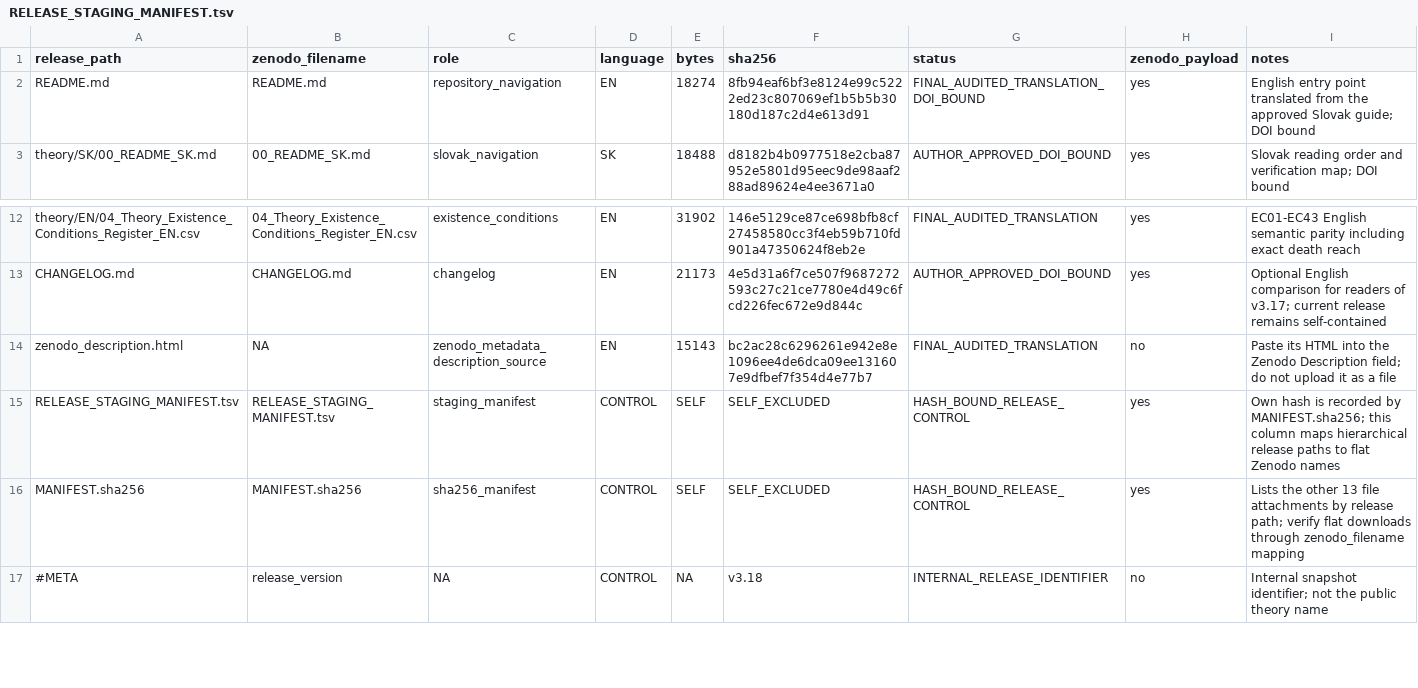
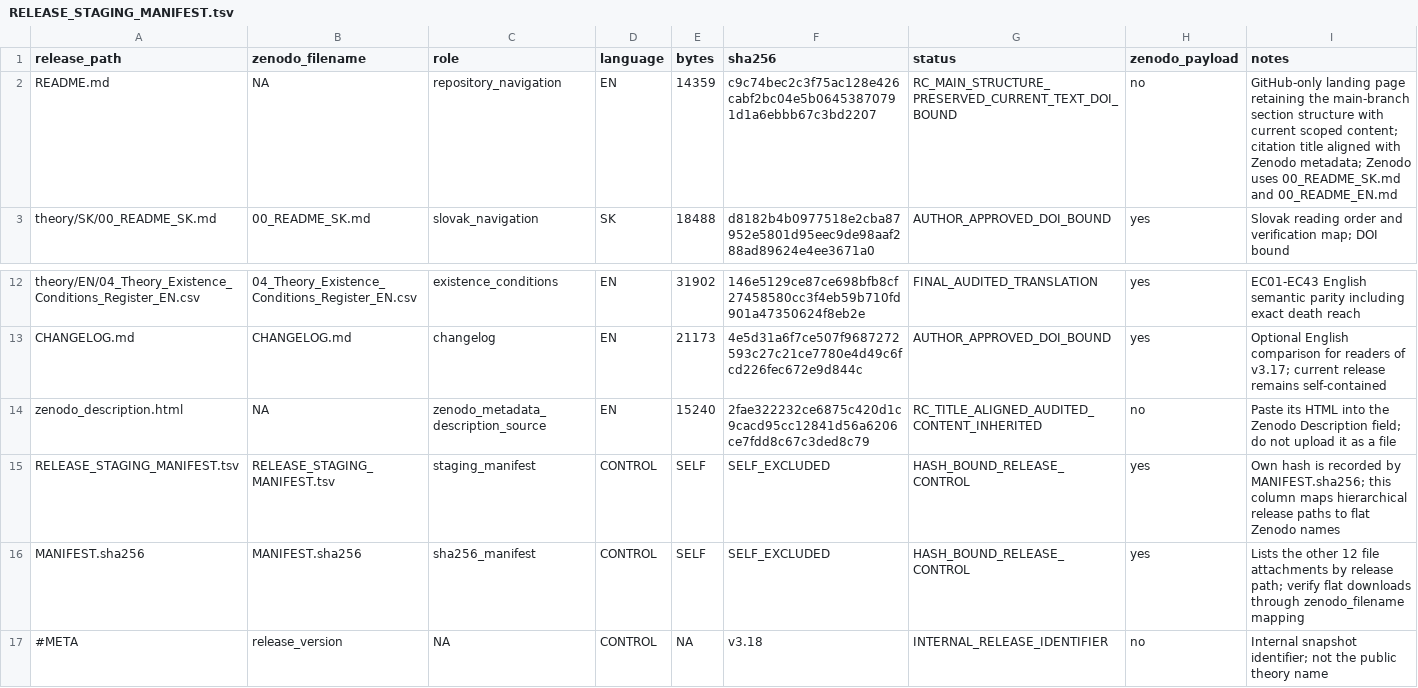
Before and after one commit to jambormartinsvk-netizen/cellular-universe, a TSV file: RELEASE_STAGING_MANIFEST.tsv, drawn as a sheet; only a part is shown, gaps mark what is left out.

Commit message:
docs: finalize public release metadata and README

```diff
--- a/RELEASE_STAGING_MANIFEST.tsv
+++ b/RELEASE_STAGING_MANIFEST.tsv
@@ -1,3 +1,3 @@
 release_path	zenodo_filename	role	language	bytes	sha256	status	zenodo_payload	notes
-README.md	README.md	repository_navigation	EN	18274	8fb94eaf6bf3e8124e99c5222ed23c807069ef1b5b5b30180d187c2d4e613d91	FINAL_AUDITED_TRANSLATION_DOI_BOUND	yes	English entry point translated from the approved Slovak guide; DOI bound
+README.md	NA	repository_navigation	EN	14359	c9c74bec2c3f75ac128e426cabf2bc04e5b06453870791d1a6ebbb67c3bd2207	RC_MAIN_STRUCTURE_PRESERVED_CURRENT_TEXT_DOI_BOUND	no	GitHub-only landing page retaining the main-branch section structure with current scoped content; citation title aligned with Zenodo metadata; Zenodo uses 00_README_SK.md and 00_README_EN.md
 theory/SK/00_README_SK.md	00_README_SK.md	slovak_navigation	SK	18488	d8182b4b0977518e2cba87952e5801d95eec9de98aaf288ad89624e4ee3671a0	AUTHOR_APPROVED_DOI_BOUND	yes	Slovak reading order and verification map; DOI bound
@@ -13,5 +13,5 @@ theory/EN/04_Theory_Existence_Conditions_Register_EN.csv	04_Theory_Existence_Con
 CHANGELOG.md	CHANGELOG.md	changelog	EN	21173	4e5d31a6f7ce507f9687272593c27c21ce7780e4d49c6fcd226fec672e9d844c	AUTHOR_APPROVED_DOI_BOUND	yes	Optional English comparison for readers of v3.17; current release remains self-contained
-zenodo_description.html	NA	zenodo_metadata_description_source	EN	15143	bc2ac28c6296261e942e8e1096ee4de6dca09ee131607e9dfbef7f354d4e77b7	FINAL_AUDITED_TRANSLATION	no	Paste its HTML into the Zenodo Description field; do not upload it as a file
+zenodo_description.html	NA	zenodo_metadata_description_source	EN	15240	2fae322232ce6875c420d1c9cacd95cc12841d56a6206ce7fdd8c67c3ded8c79	RC_TITLE_ALIGNED_AUDITED_CONTENT_INHERITED	no	Paste its HTML into the Zenodo Description field; do not upload it as a file
 RELEASE_STAGING_MANIFEST.tsv	RELEASE_STAGING_MANIFEST.tsv	staging_manifest	CONTROL	SELF	SELF_EXCLUDED	HASH_BOUND_RELEASE_CONTROL	yes	Own hash is recorded by MANIFEST.sha256; this column maps hierarchical release paths to flat Zenodo names
-MANIFEST.sha256	MANIFEST.sha256	sha256_manifest	CONTROL	SELF	SELF_EXCLUDED	HASH_BOUND_RELEASE_CONTROL	yes	Lists the other 13 file attachments by release path; verify flat downloads through zenodo_filename mapping
+MANIFEST.sha256	MANIFEST.sha256	sha256_manifest	CONTROL	SELF	SELF_EXCLUDED	HASH_BOUND_RELEASE_CONTROL	yes	Lists the other 12 file attachments by release path; verify flat downloads through zenodo_filename mapping
 #META	release_version	NA	CONTROL	NA	v3.18	INTERNAL_RELEASE_IDENTIFIER	no	Internal snapshot identifier; not the public theory name
```
Also changed, not shown: 3 other files.
